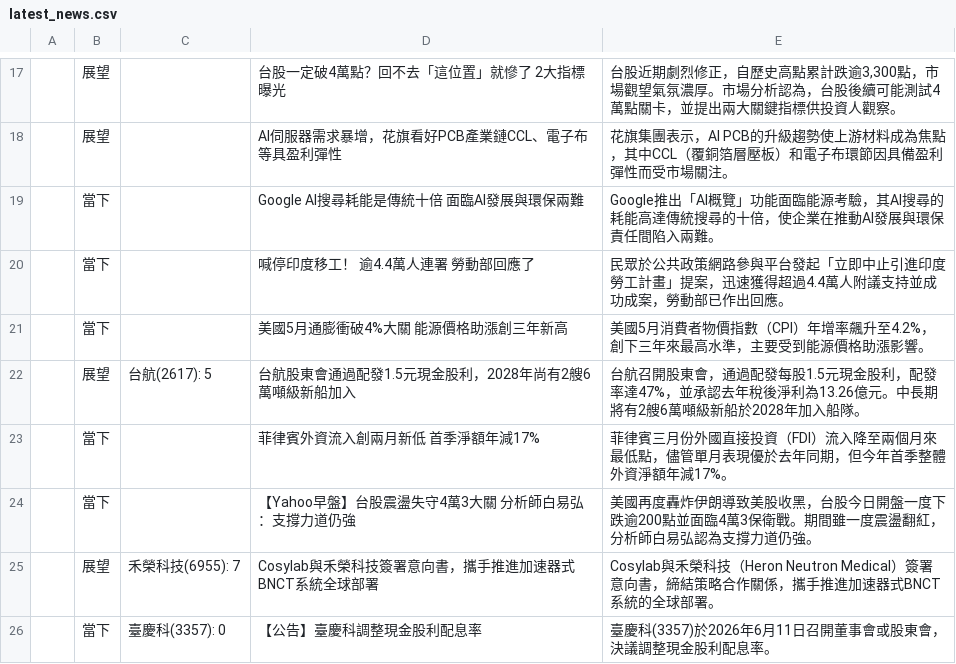
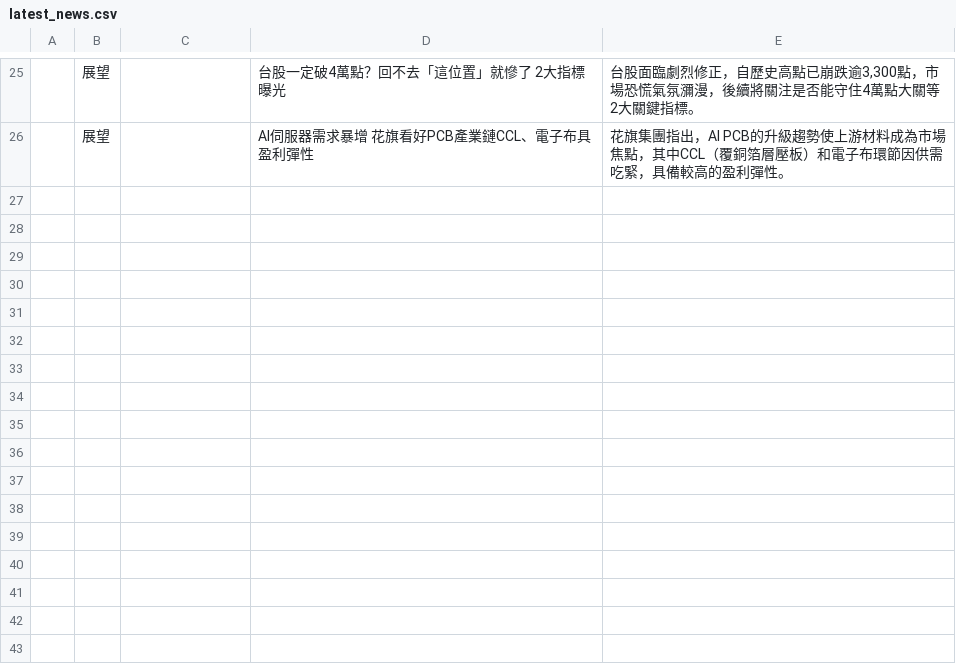
Before and after one commit to ShaLauTie/Stock, a CSV file: stock_news/latest_news.csv, drawn as a sheet; only a part is shown, gaps mark what is left out; the diff covers the shown part only.

```diff
--- a/stock_news/latest_news.csv
+++ b/stock_news/latest_news.csv
@@ -17,10 +26,2 @@
-,展望,,台股一定破4萬點？回不去「這位置」就慘了 2大指標曝光,"台股近期劇烈修正，自歷史高點累計跌逾3,300點，市場觀望氣氛濃厚。市場分析認為，台股後續可能測試4萬點關卡，並提出兩大關鍵指標供投資人觀察。"
-,展望,,AI伺服器需求暴增，花旗看好PCB產業鏈CCL、電子布等具盈利彈性,花旗集團表示，AI PCB的升級趨勢使上游材料成為焦點，其中CCL（覆銅箔層壓板）和電子布環節因具備盈利彈性而受市場關注。
-,當下,,Google AI搜尋耗能是傳統十倍 面臨AI發展與環保兩難,Google推出「AI概覽」功能面臨能源考驗，其AI搜尋的耗能高達傳統搜尋的十倍，使企業在推動AI發展與環保責任間陷入兩難。
-,當下,,喊停印度移工！ 逾4.4萬人連署 勞動部回應了,民眾於公共政策網路參與平台發起「立即中止引進印度勞工計畫」提案，迅速獲得超過4.4萬人附議支持並成功成案，勞動部已作出回應。
-,當下,,美國5月通膨衝破4%大關 能源價格助漲創三年新高,美國5月消費者物價指數（CPI）年增率飆升至4.2%，創下三年來最高水準，主要受到能源價格助漲影響。
-,展望,台航(2617): 5,台航股東會通過配發1.5元現金股利，2028年尚有2艘6萬噸級新船加入,台航召開股東會，通過配發每股1.5元現金股利，配發率達47%，並承認去年稅後淨利為13.26億元。中長期將有2艘6萬噸級新船於2028年加入船隊。
-,當下,,菲律賓外資流入創兩月新低 首季淨額年減17%,菲律賓三月份外國直接投資（FDI）流入降至兩個月來最低點，儘管單月表現優於去年同期，但今年首季整體外資淨額年減17%。
-,當下,,【Yahoo早盤】台股震盪失守4萬3大關 分析師白易弘：支撐力道仍強,美國再度轟炸伊朗導致美股收黑，台股今日開盤一度下跌逾200點並面臨4萬3保衛戰。期間雖一度震盪翻紅，分析師白易弘認為支撐力道仍強。
-,展望,禾榮科技(6955): 7,Cosylab與禾榮科技簽署意向書，攜手推進加速器式BNCT系統全球部署,Cosylab與禾榮科技（Heron Neutron Medical）簽署意向書，締結策略合作關係，攜手推進加速器式BNCT系統的全球部署。
-,當下,臺慶科(3357): 0,【公告】臺慶科調整現金股利配息率,臺慶科(3357)於2026年6月11日召開董事會或股東會，決議調整現金股利配息率。
+,展望,,台股一定破4萬點？回不去「這位置」就慘了 2大指標曝光,"台股面臨劇烈修正，自歷史高點已崩跌逾3,300點，市場恐慌氣氛瀰漫，後續將關注是否能守住4萬點大關等2大關鍵指標。"
+,展望,,AI伺服器需求暴增 花旗看好PCB產業鏈CCL、電子布具盈利彈性,花旗集團指出，AI PCB的升級趨勢使上游材料成為市場焦點，其中CCL（覆銅箔層壓板）和電子布環節因供需吃緊，具備較高的盈利彈性。
```
Also changed, not shown: 10 added rows, 2 removed rows and 22 edited cells elsewhere in this file.
